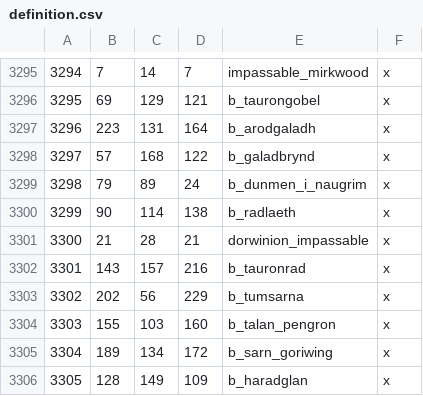
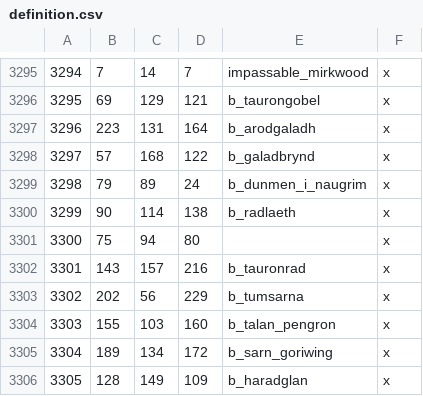
Before and after one commit to CK3RealmsinExile/RealmsInExile, a CSV file: LotRRealmsInExileDev/map_data/definition.csv, drawn as a sheet; only a part is shown, gaps mark what is left out; the diff covers the shown part only.

```diff
--- a/LotRRealmsInExileDev/map_data/definition.csv
+++ b/LotRRealmsInExileDev/map_data/definition.csv
@@ -3300,3 +3300,3 @@
 3299;90;114;138;b_radlaeth;x
-3300;21;28;21;dorwinion_impassable;x
+3300;75;94;80;;x
 3301;143;157;216;b_tauronrad;x
```
Also changed, not shown: 1 added row, 21 removed rows and 2 edited cells elsewhere in this file, 26 other files.
